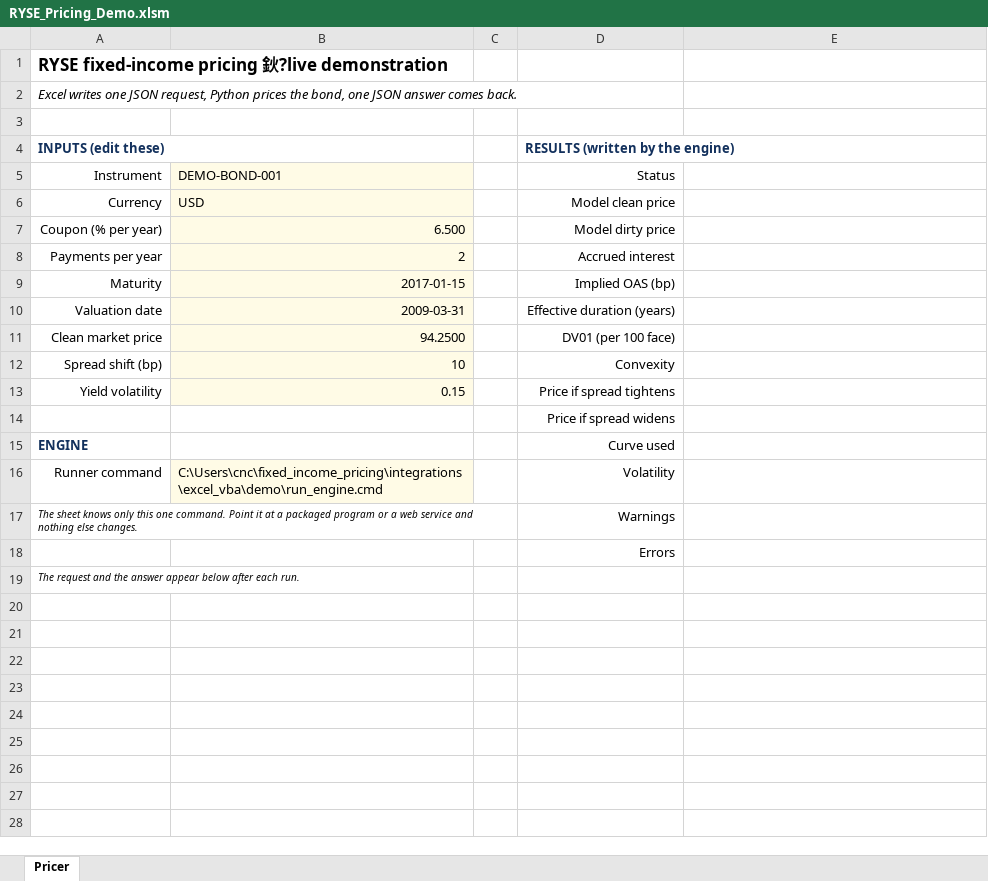
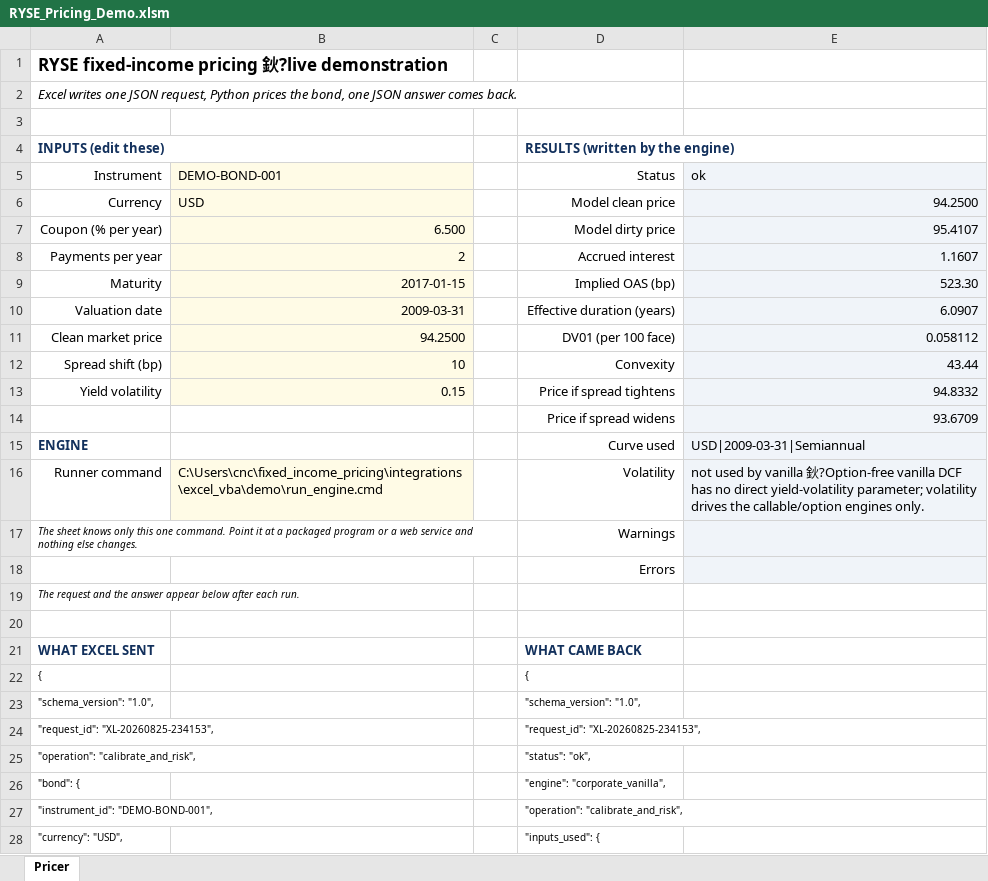
Before and after one commit to charlieee0712/fixed_income_pricing, an Excel workbook: integrations/excel_vba/demo/RYSE_Pricing_Demo.xlsm, sheet Pricer, drawn as a sheet; only a part is shown; values as stored, in another font and other column widths than the file's, no borders; charts and pictures not drawn; the diff covers the shown part only; the diff names each change by its address in the sheet, - before the commit and + after, or states it on an @@ line.

```diff
--- a/integrations/excel_vba/demo/RYSE_Pricing_Demo.xlsm (sheet Pricer)
+++ b/integrations/excel_vba/demo/RYSE_Pricing_Demo.xlsm (sheet Pricer)
-E5: (empty)
+E5: ok
-E5:E18 fill: none
+E5:E18 fill: #F0F4F9
-E6: (empty)
+E6: 94.2500
-E7: (empty)
+E7: 95.4107
-E8: (empty)
+E8: 1.1607
-E9: (empty)
+E9: 523.30
-E10: (empty)
+E10: 6.0907
-E11: (empty)
+E11: 0.058112
-E12: (empty)
+E12: 43.44
-E13: (empty)
+E13: 94.8332
-E14: (empty)
+E14: 93.6709
-E15: (empty)
+E15: USD|2009-03-31|Semiannual
-E16: (empty)
+E16: not used by vanilla 鈥?Option-free vanilla DCF has no direct yield-volatility parameter; volatility drives the callable/option engines only.
+row 20: (empty)
+row 21: WHAT EXCEL SENT |  |  | WHAT CAME BACK
+row 22: { |  |  | {
+row 23: "schema_version": "1.0", |  |  | "schema_version": "1.0",
+row 24: "request_id": "XL-20260825-234153", |  |  | "request_id": "XL-20260825-234153",
+row 25: "operation": "calibrate_and_risk", |  |  | "status": "ok",
+row 26: "bond": { |  |  | "engine": "corporate_vanilla",
+row 27: "instrument_id": "DEMO-BOND-001", |  |  | "operation": "calibrate_and_risk",
+row 28: "currency": "USD", |  |  | "inputs_used": {
```
Also changed, not shown: 48 added rows elsewhere in this sheet, 48 other files.
